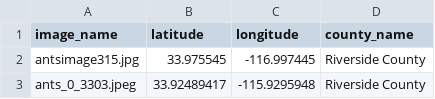
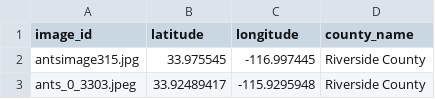
Before and after one commit to suhaasteja/bug-bite-prediction, a CSV file: training_csv/ants_training.csv, drawn as a sheet; only a part is shown.

Commit message:
edited .gitignore and column names for training csvs

```diff
--- a/training_csv/ants_training.csv
+++ b/training_csv/ants_training.csv
@@ -1,2 +1,2 @@
-image_name,latitude,longitude,county_name
+image_id,latitude,longitude,county_name
 antsimage315.jpg,33.975545,-116.997445,Riverside County
```
Also changed, not shown: training_csv/mosquitos_training.csv, training_csv/spider_training.csv, 2 other files.
